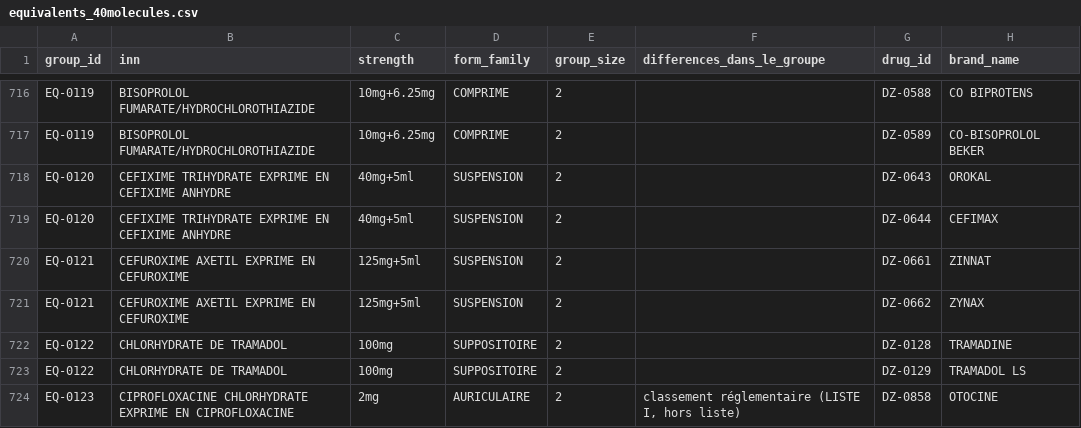
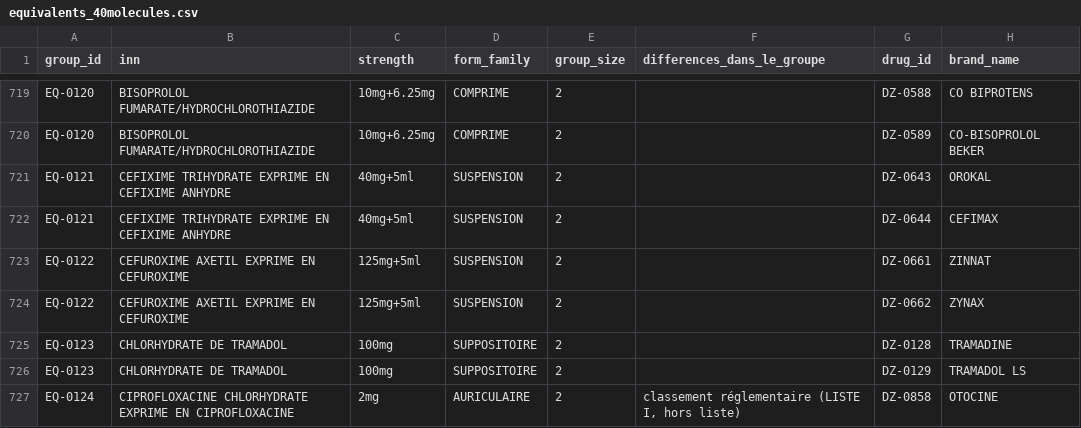
Before and after one commit to KettabAya/pharmeazor-innovix, a CSV file: data/reference/equivalents_40molecules.csv, drawn as a sheet; only a part is shown, gaps mark what is left out; addresses are those after the commit; the diff covers the shown part only; the diff names each change by its address in the sheet, - before the commit and + after, or states it on an @@ line.

```diff
--- a/data/reference/equivalents_40molecules.csv
+++ b/data/reference/equivalents_40molecules.csv
-A719:A720 (group_id): EQ-0119
+A719:A720 (group_id): EQ-0120
-A721:A722 (group_id): EQ-0120
+A721:A722 (group_id): EQ-0121
-A723:A724 (group_id): EQ-0121
+A723:A724 (group_id): EQ-0122
-A725:A726 (group_id): EQ-0122
+A725:A726 (group_id): EQ-0123
-A727 (group_id): EQ-0123
+A727 (group_id): EQ-0124
```
Also changed, not shown: 3 added rows, 2 removed rows and 90 edited cells elsewhere in this file, data/reference/equivalents_semaine1.csv, 7 other files.
